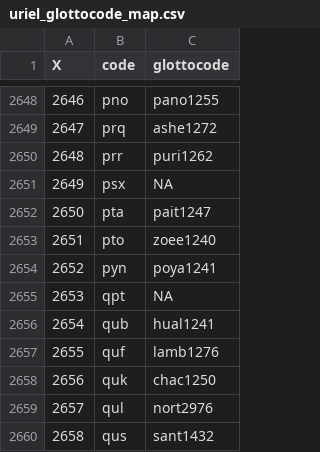
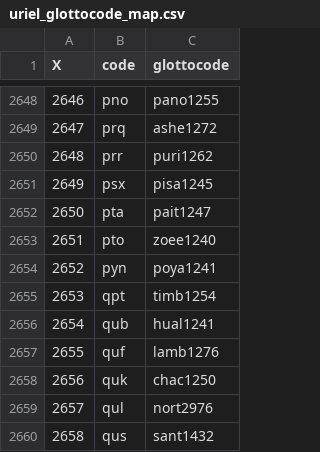
Before and after one commit to Masonshipton25/URIELPlus, a CSV file: urielplus/database/urielplus_csvs/uriel_glottocode_map.csv, drawn as a sheet; only a part is shown, gaps mark what is left out; the diff names each change by its address in the sheet, - before the commit and + after, or states it on an @@ line.

```diff
--- a/urielplus/database/urielplus_csvs/uriel_glottocode_map.csv
+++ b/urielplus/database/urielplus_csvs/uriel_glottocode_map.csv
-C2651 (glottocode): NA
+C2651 (glottocode): pisa1245
-C2655 (glottocode): NA
+C2655 (glottocode): timb1254
```
Also changed, not shown: 13 other files.
